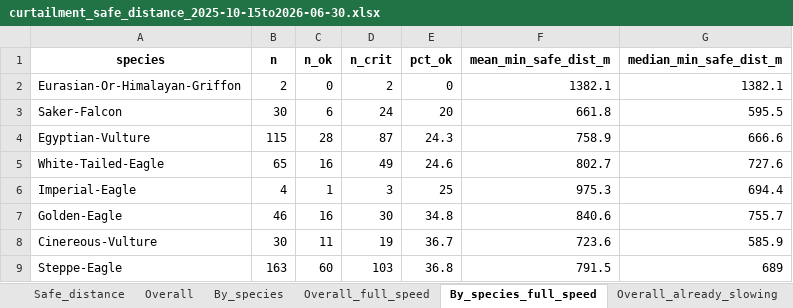
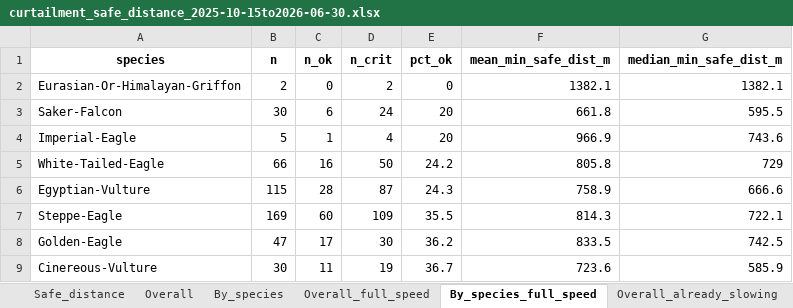
Before and after one commit to pecard/idf_bsh_dgy, an Excel workbook: outputs/20260813/curtailment_safe_distance_2025-10-15to2026-06-30.xlsx, sheet By_species_full_speed, drawn as a sheet; values as stored, in another font and other column widths than the file's, no borders; removed rows and columns are numbered as before the commit, all else as after; the diff names each change by its address in the sheet, - before the commit and + after, or states it on an @@ line.

```diff
--- a/outputs/20260813/curtailment_safe_distance_2025-10-15to2026-06-30.xlsx (sheet By_species_full_speed)
+++ b/outputs/20260813/curtailment_safe_distance_2025-10-15to2026-06-30.xlsx (sheet By_species_full_speed)
+row 4: Imperial-Eagle | 5 | 1 | 4 | 20 | 966.9 | 743.6
+row 5: White-Tailed-Eagle | 66 | 16 | 50 | 24.2 | 805.8 | 729
-row 5: White-Tailed-Eagle | 65 | 16 | 49 | 24.6 | 802.7 | 727.6
-row 6: Imperial-Eagle | 4 | 1 | 3 | 25 | 975.3 | 694.4
+row 7: Steppe-Eagle | 169 | 60 | 109 | 35.5 | 814.3 | 722.1
-B8 (n): 46
+B8 (n): 47
-C8 (n_ok): 16
+C8 (n_ok): 17
-E8 (pct_ok): 34.8
+E8 (pct_ok): 36.2
-F8 (mean_min_safe_dist_m): 840.6
+F8 (mean_min_safe_dist_m): 833.5
-G8 (median_min_safe_dist_m): 755.7
+G8 (median_min_safe_dist_m): 742.5
-row 9: Steppe-Eagle | 163 | 60 | 103 | 36.8 | 791.5 | 689
```
Also changed, not shown: sheet Safe_distance, sheet By_species, sheet By_species_already_slowing, sheet Overall_full_speed, sheet Overall, sheet Overall_already_slowing, outputs/20260813/curtailment_response_window_2025-10-15to2026-06-30.xlsx, outputs/20260813/curtailment_shutdown_time_2025-10-15to2026-06-30.xlsx, 7 other files.
